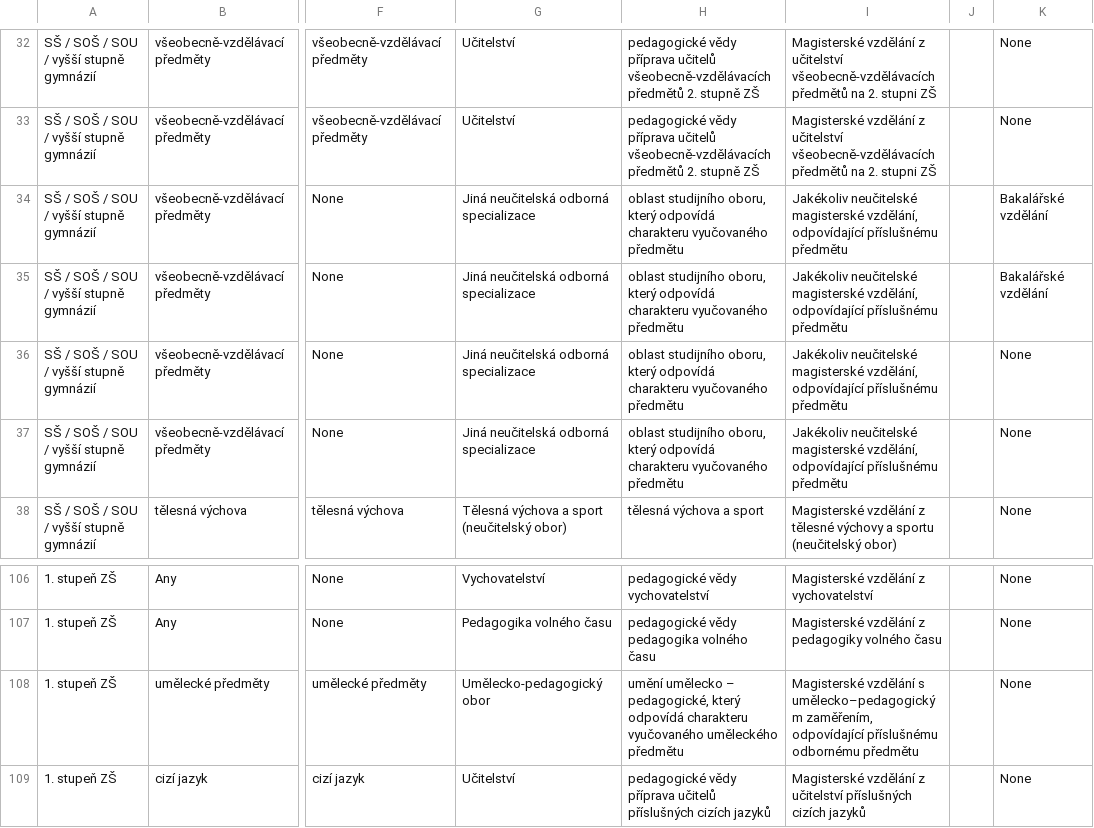
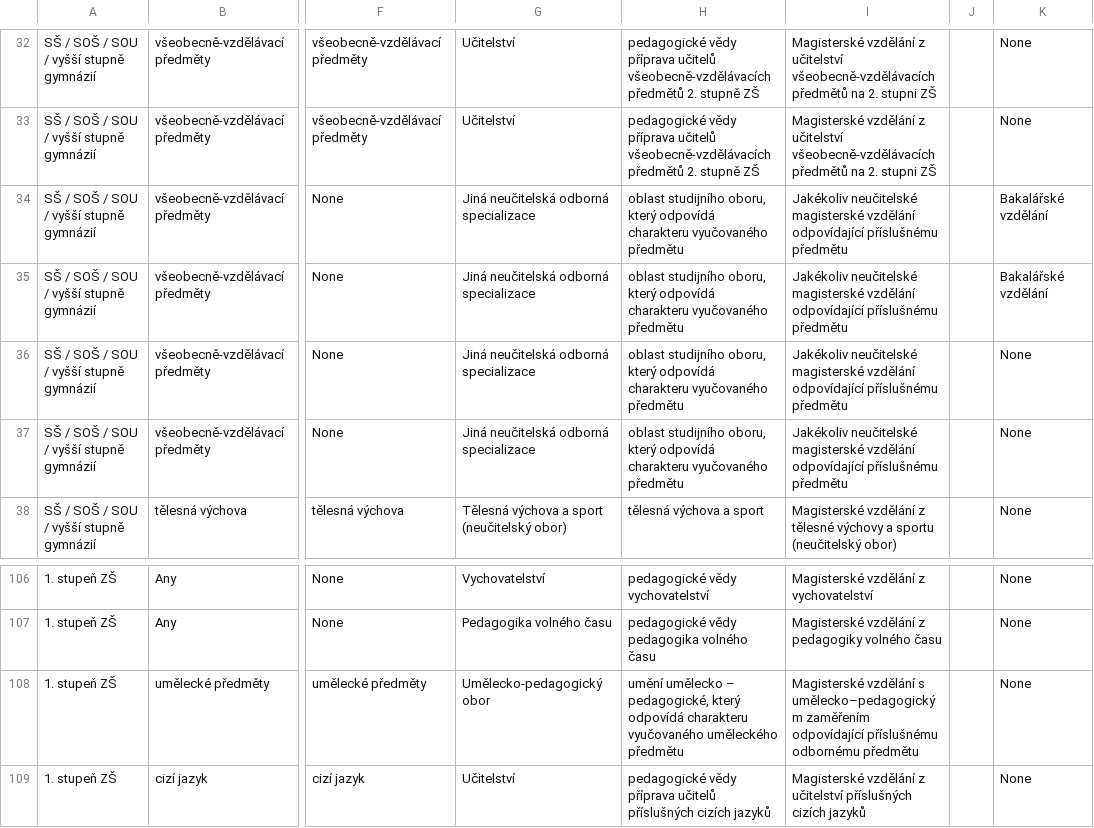
Before and after one commit to cesko-digital/zacni-ucit, a CSV file: backend/data_init/tree_new.csv, drawn as a sheet; only a part is shown, gaps mark what is left out; the diff covers the shown part only; the diff names each change by its address in the sheet, - before the commit and + after, or states it on an @@ line.

```diff
--- a/backend/data_init/tree_new.csv
+++ b/backend/data_init/tree_new.csv
-I34:I37: …neučitelské magisterské vzdělání, odpovídající příslušnému…
+I34:I37: …neučitelské magisterské vzdělání odpovídající příslušnému…
-I108: …s umělecko–pedagogickým zaměřením, odpovídající příslušnému…
+I108: …s umělecko–pedagogickým zaměřením odpovídající příslušnému…
```
Also changed, not shown: 48 edited cells elsewhere in this file, backend/colleges/courses_MVP.csv, backend/data_init/edu_types.csv.
